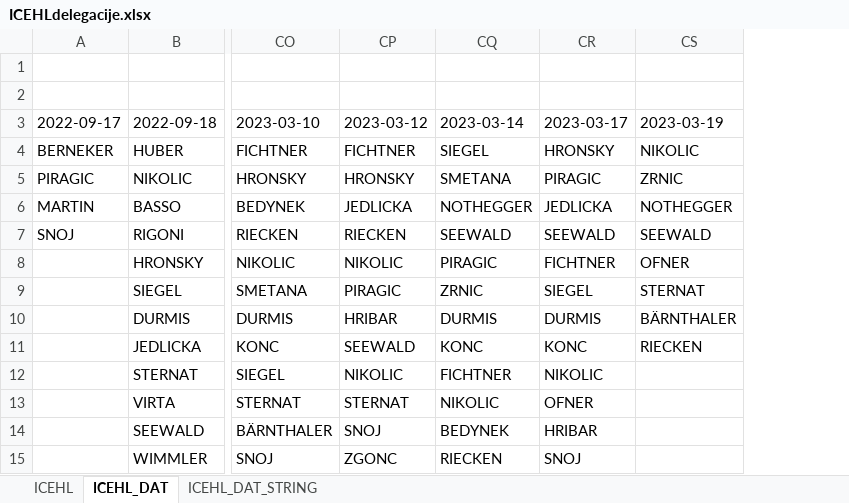
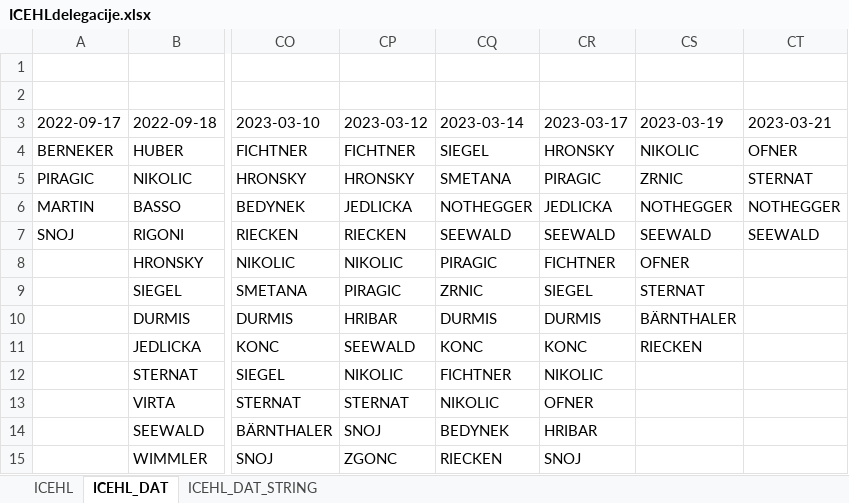
Before and after one commit to snojle23/delegacije, an Excel workbook: data/ICEHLdelegacije.xlsx, sheet ICEHL_DAT, drawn as a sheet; only a part is shown, gaps mark what is left out; values as stored, in another font and other column widths than the file's, no borders; the diff names each change by its address in the sheet, - before the commit and + after, or states it on an @@ line.

```diff
--- a/data/ICEHLdelegacije.xlsx (sheet ICEHL_DAT)
+++ b/data/ICEHLdelegacije.xlsx (sheet ICEHL_DAT)
+column CT (2023-03-21), rows 4-7: OFNER | STERNAT | NOTHEGGER | SEEWALD
```
Also changed, not shown: sheet ICEHL, sheet ICEHL_DAT_STRING, data/AHLdelegacije.xlsx, 4 other files.
